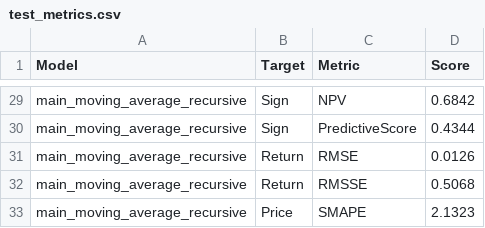
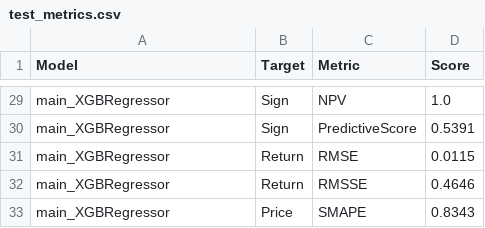
Before and after one commit to domreichl/trading-ml, a CSV file: frontend/data/test_metrics.csv, drawn as a sheet; only a part is shown, gaps mark what is left out; the diff covers the shown part only; the diff names each change by its address in the sheet, - before the commit and + after, or states it on an @@ line.

```diff
--- a/frontend/data/test_metrics.csv
+++ b/frontend/data/test_metrics.csv
-A29:A33 (Model): main_moving_average_recursive
+A29:A33 (Model): main_XGBRegressor
-D29 (Score): 0.6842
+D29 (Score): 1.0
-D30 (Score): 0.4344
+D30 (Score): 0.5391
-D31 (Score): 0.0126
+D31 (Score): 0.0115
-D32 (Score): 0.5068
+D32 (Score): 0.4646
-D33 (Score): 2.1323
+D33 (Score): 0.8343
```
Also changed, not shown: 38 edited cells elsewhere in this file, 22 other files.
